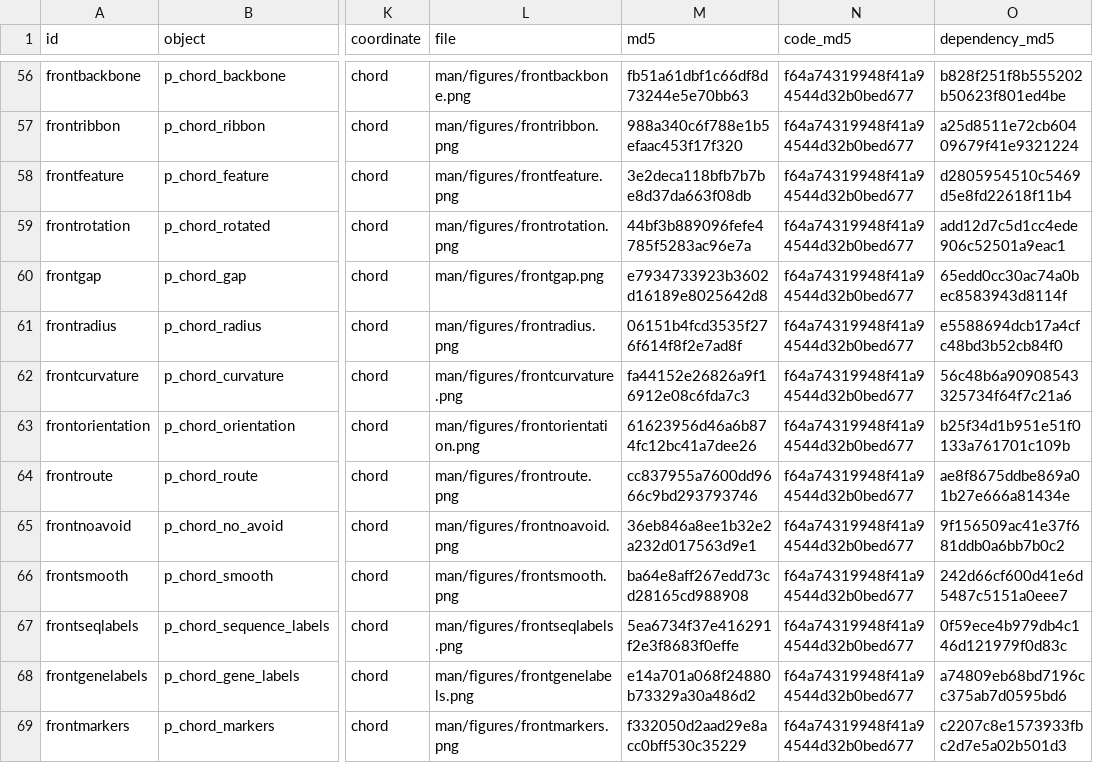
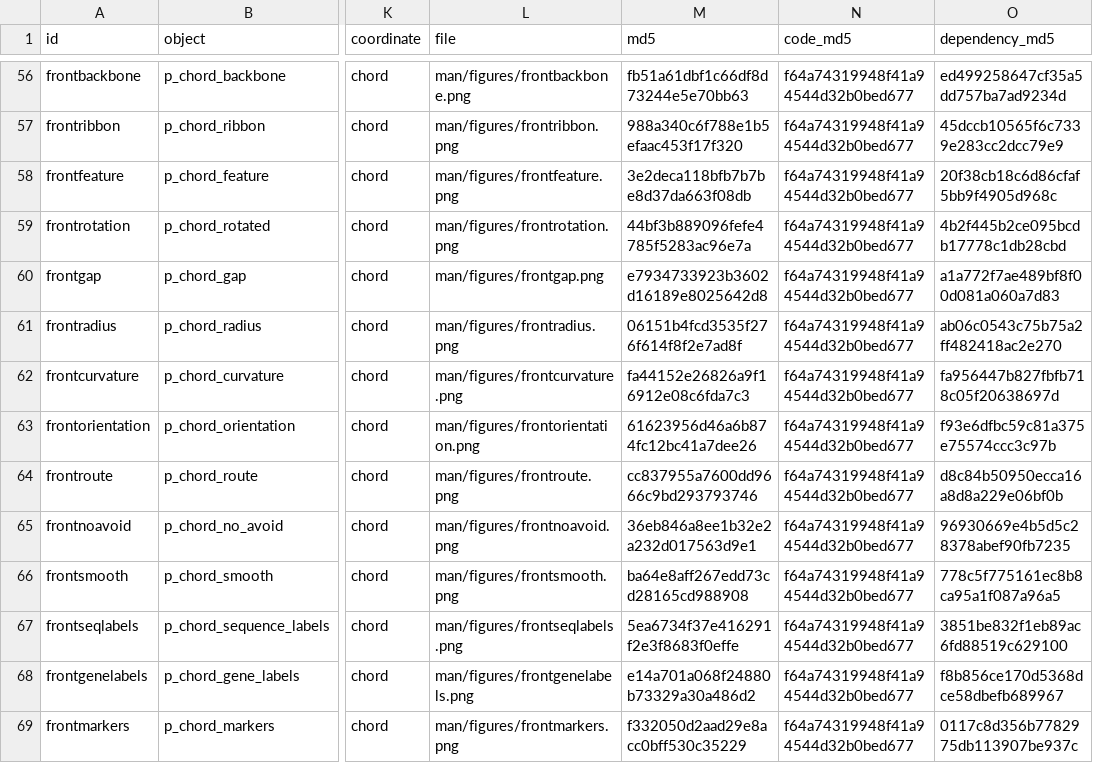
Before and after one commit to DangJem/ggchord, a CSV file: website/assets/plots.csv, drawn as a sheet; only a part is shown, gaps mark what is left out; the diff covers the shown part only; the diff names each change by its address in the sheet, - before the commit and + after, or states it on an @@ line.

```diff
--- a/website/assets/plots.csv
+++ b/website/assets/plots.csv
-O56 (dependency_md5): b828f251f8b555202b50623f801ed4be
+O56 (dependency_md5): ed499258647cf35a5dd757ba7ad9234d
-O57 (dependency_md5): a25d8511e72cb60409679f41e9321224
+O57 (dependency_md5): 45dccb10565f6c7339e283cc2dcc79e9
-O58 (dependency_md5): d2805954510c5469d5e8fd22618f11b4
+O58 (dependency_md5): 20f38cb18c6d86cfaf5bb9f4905d968c
-O59 (dependency_md5): add12d7c5d1cc4ede906c52501a9eac1
+O59 (dependency_md5): 4b2f445b2ce095bcdb17778c1db28cbd
-O60 (dependency_md5): 65edd0cc30ac74a0bec8583943d8114f
+O60 (dependency_md5): a1a772f7ae489bf8f00d081a060a7d83
-O61 (dependency_md5): e5588694dcb17a4cfc48bd3b52cb84f0
+O61 (dependency_md5): ab06c0543c75b75a2ff482418ac2e270
-O62 (dependency_md5): 56c48b6a90908543325734f64f7c21a6
+O62 (dependency_md5): fa956447b827fbfb718c05f20638697d
-O63 (dependency_md5): b25f34d1b951e51f0133a761701c109b
+O63 (dependency_md5): f93e6dfbc59c81a375e75574ccc3c97b
-O64 (dependency_md5): ae8f8675ddbe869a01b27e666a81434e
+O64 (dependency_md5): d8c84b50950ecca16a8d8a229e06bf0b
-O65 (dependency_md5): 9f156509ac41e37f681ddb0a6bb7b0c2
+O65 (dependency_md5): 96930669e4b5d5c28378abef90fb7235
-O66 (dependency_md5): 242d66cf600d41e6d5487c5151a0eee7
+O66 (dependency_md5): 778c5f775161ec8b8ca95a1f087a96a5
-O67 (dependency_md5): 0f59ece4b979db4c146d121979f0d83c
+O67 (dependency_md5): 3851be832f1eb89ac6fd88519c629100
-O68 (dependency_md5): a74809eb68bd7196cc375ab7d0595bd6
+O68 (dependency_md5): f8b856ce170d5368dce58dbefb689967
-O69 (dependency_md5): c2207c8e1573933fbc2d7e5a02b501d3
+O69 (dependency_md5): 0117c8d356b7782975db113907be937c
```
Also changed, not shown: 164 edited cells elsewhere in this file, 38 other files.
